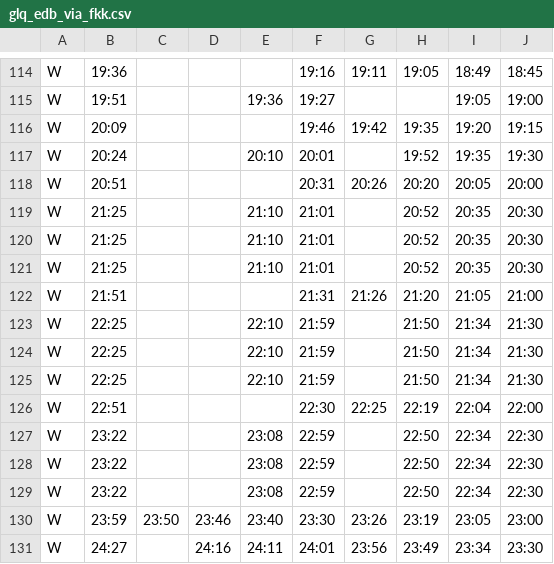
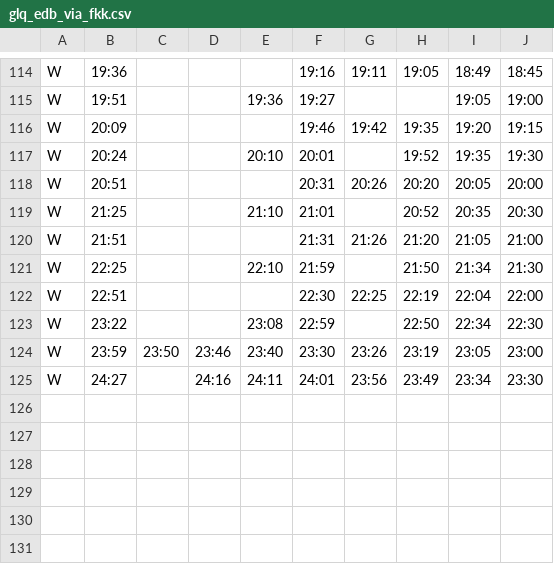
Before and after one commit to jsphdms/stringliner, a CSV file: inst/extdata/glq_edb_via_fkk.csv, drawn as a sheet; only a part is shown, gaps mark what is left out.

Commit message:
Tweak stringline aesthetics and remove some duplication in raw data

```diff
--- a/inst/extdata/glq_edb_via_fkk.csv
+++ b/inst/extdata/glq_edb_via_fkk.csv
@@ -119,11 +119,5 @@ W, 20:51, , , , 20:31, 20:26, 20:20, 20:05, 20:00
 W, 21:25, , , 21:10, 21:01, , 20:52, 20:35, 20:30
-W, 21:25, , , 21:10, 21:01, , 20:52, 20:35, 20:30
-W, 21:25, , , 21:10, 21:01, , 20:52, 20:35, 20:30
 W, 21:51, , , , 21:31, 21:26, 21:20, 21:05, 21:00
 W, 22:25, , , 22:10, 21:59, , 21:50, 21:34, 21:30
-W, 22:25, , , 22:10, 21:59, , 21:50, 21:34, 21:30
-W, 22:25, , , 22:10, 21:59, , 21:50, 21:34, 21:30
 W, 22:51, , , , 22:30, 22:25, 22:19, 22:04, 22:00
-W, 23:22, , , 23:08, 22:59, , 22:50, 22:34, 22:30
-W, 23:22, , , 23:08, 22:59, , 22:50, 22:34, 22:30
 W, 23:22, , , 23:08, 22:59, , 22:50, 22:34, 22:30
```
Also changed, not shown: 2 other files.
